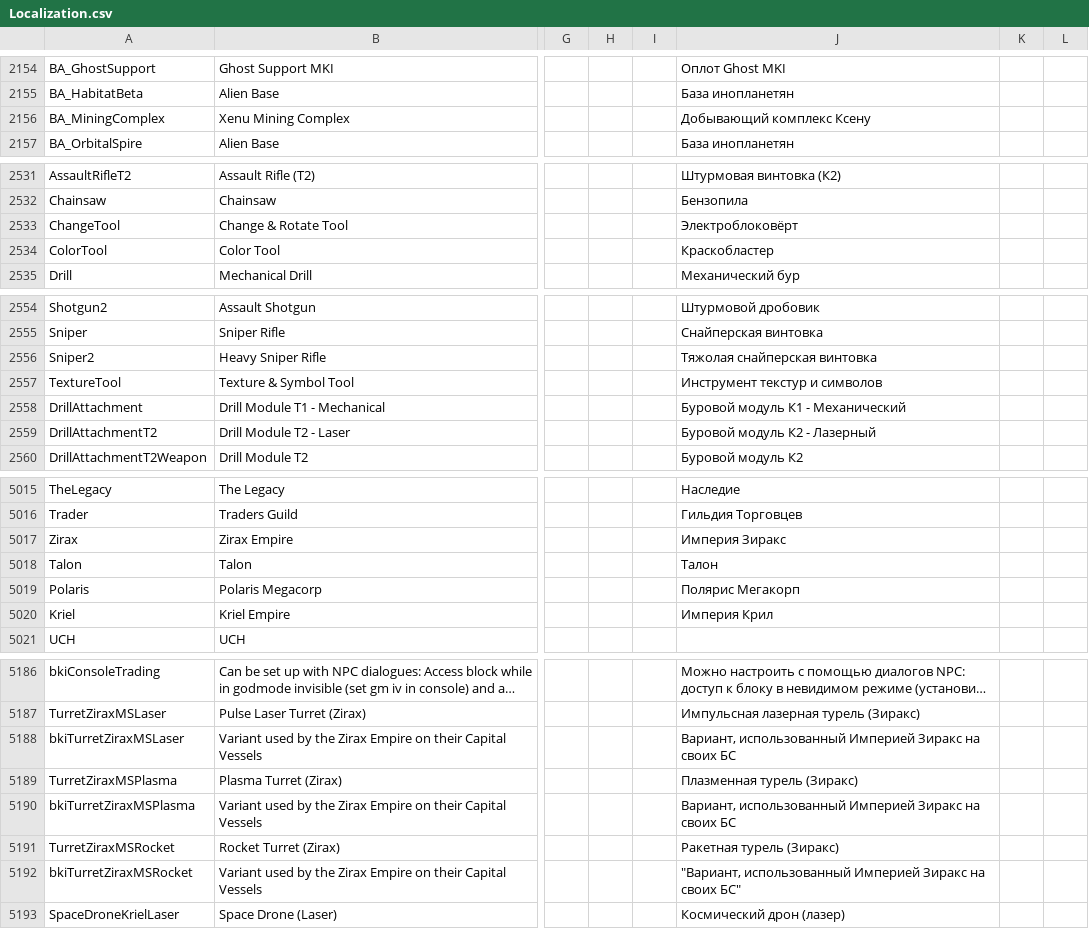
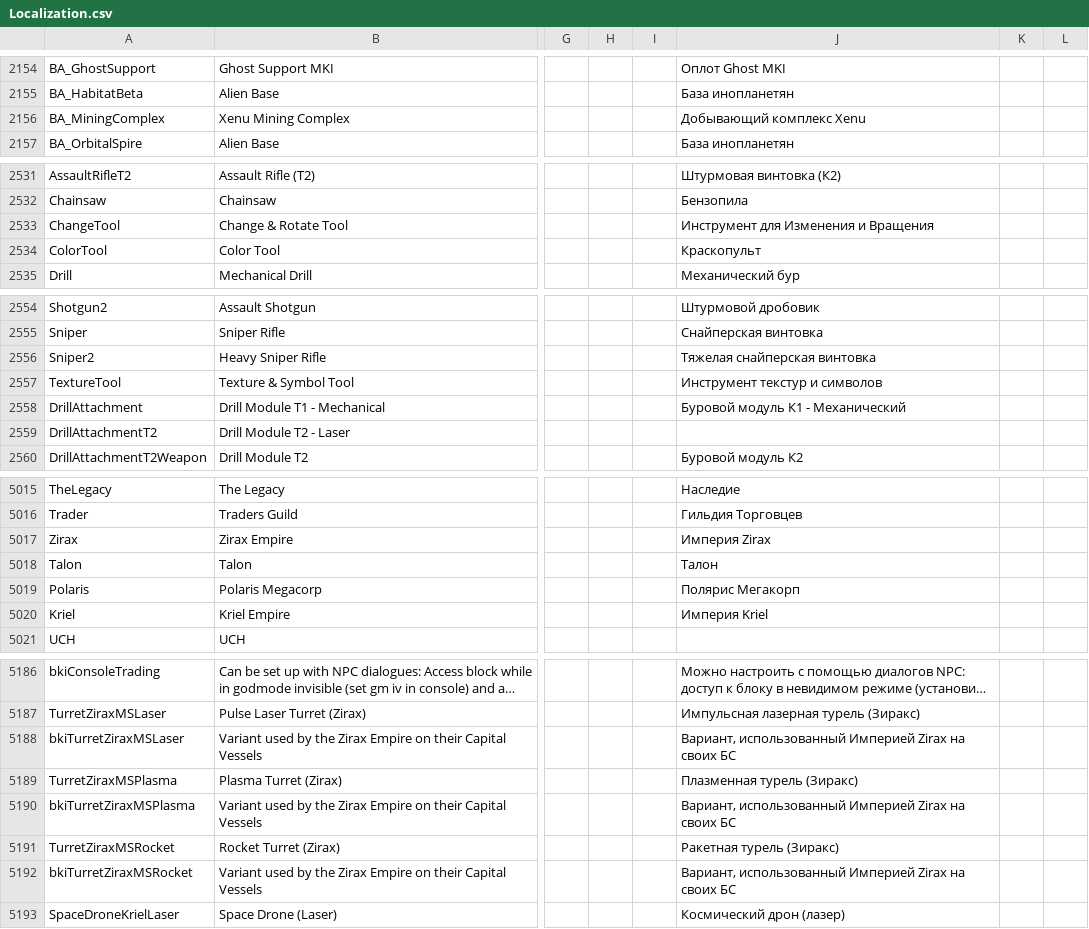
Before and after one commit to SnakeSel/Empyrion-ru, a CSV file: Empyrion - Galactic Survival/Content/Extras/Localization.csv, drawn as a sheet; only a part is shown, gaps mark what is left out; long unchanged cells end in …; the diff covers the shown part only; the diff names each change by its address in the sheet, - before the commit and + after, or states it on an @@ line.

```diff
--- a/Empyrion - Galactic Survival/Content/Extras/Localization.csv
+++ b/Empyrion - Galactic Survival/Content/Extras/Localization.csv
-J2156: Добывающий комплекс Ксену
+J2156: Добывающий комплекс Xenu
-J2533: Электроблоковёрт
+J2533: Инструмент для Изменения и Вращения
-J2534: Краскобластер
+J2534: Краскопульт
-J2556: Тяжолая снайперская винтовка
+J2556: Тяжелая снайперская винтовка
-J2559: Буровой модуль К2 - Лазерный
+J2559: (empty)
-J5017: Империя Зиракс
+J5017: Империя Zirax
-J5020: Империя Крил
+J5020: Империя Kriel
-J5188: …использованный Империей Зиракс на своих…
+J5188: …использованный Империей Zirax на своих…
-J5190: …использованный Империей Зиракс на своих…
+J5190: …использованный Империей Zirax на своих…
-J5192: "Вариант, использованный Империей Зиракс на своих БС"
+J5192: Вариант, использованный Империей Zirax на своих БС
```
Also changed, not shown: 33 edited cells elsewhere in this file, 1 other file.
